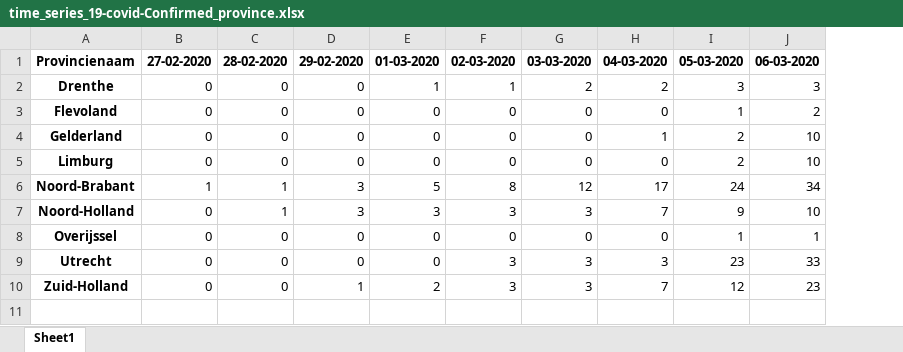
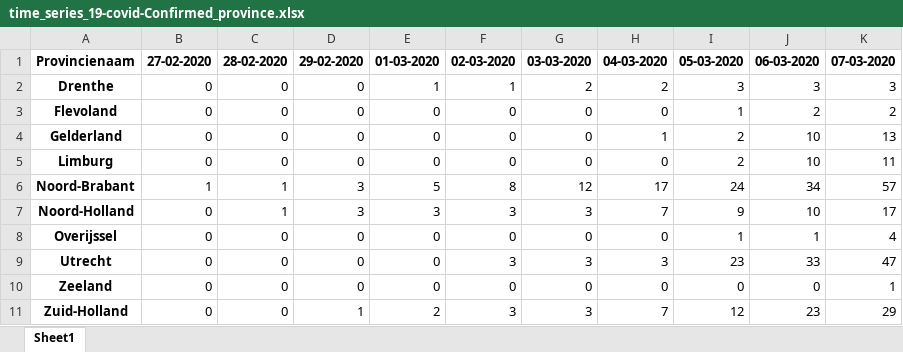
Before and after one commit to Koelink/COVID-19-NLDATA, an Excel workbook: rivm_covid_19_data/rivm_covid_19_time_series/time_series_19-covid-Confirmed_province.xlsx, sheet Sheet1, drawn as a sheet; values as stored, in another font and other column widths than the file's, no borders; the diff names each change by its address in the sheet, - before the commit and + after, or states it on an @@ line.

```diff
--- a/rivm_covid_19_data/rivm_covid_19_time_series/time_series_19-covid-Confirmed_province.xlsx (sheet Sheet1)
+++ b/rivm_covid_19_data/rivm_covid_19_time_series/time_series_19-covid-Confirmed_province.xlsx (sheet Sheet1)
+column K, rows 1-9: 07-03-2020 | 3 | 2 | 13 | 11 | 57 | 17 | 4 | 47; row 11: 29
+row 10: Zeeland | 0 | 0 | 0 | 0 | 0 | 0 | 0 | 0 | 0 | 1
```
Also changed, not shown: rivm_covid_19_data/rivm_covid_19_time_series/time_series_19-covid-Confirmed_city.xlsx, 6 other files.
